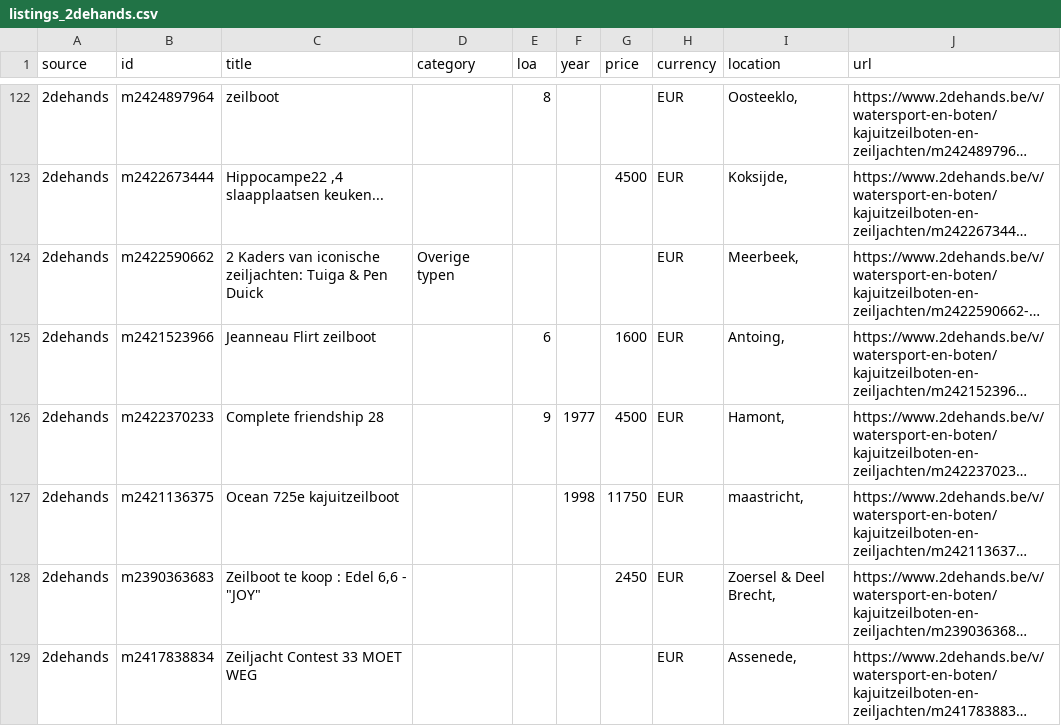
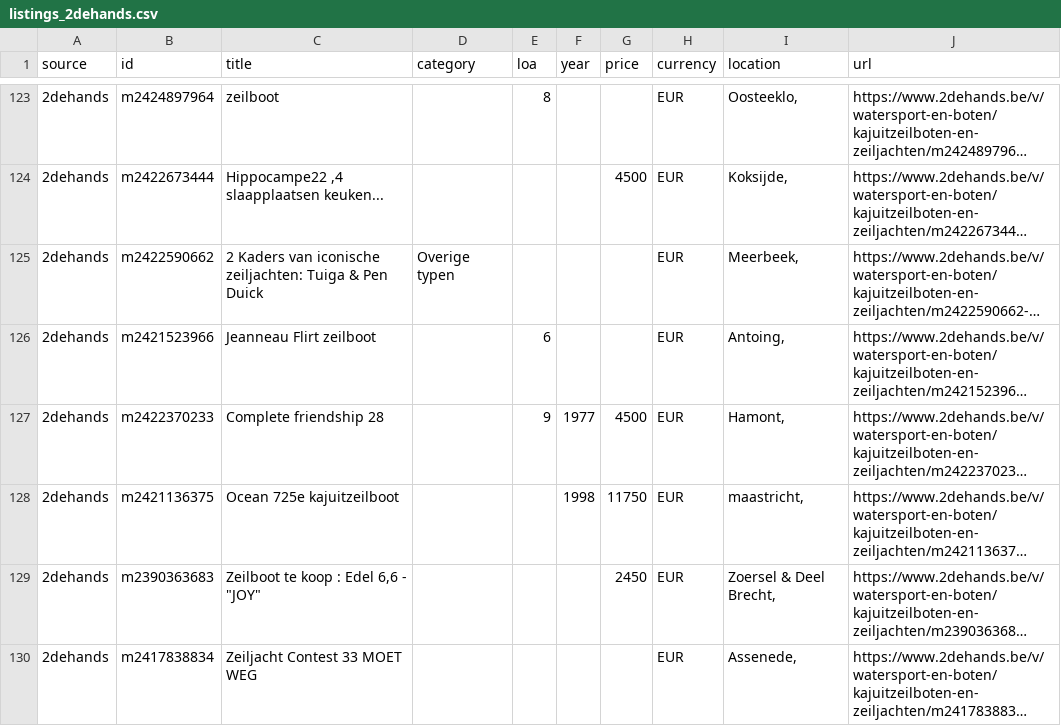
Before and after one commit to mcprins/boat-per-buck, a CSV file: data/listings_2dehands.csv, drawn as a sheet; only a part is shown, gaps mark what is left out; long unchanged cells end in …; addresses are those after the commit; the diff covers the shown part only; the diff names each change by its address in the sheet, - before the commit and + after, or states it on an @@ line.

```diff
--- a/data/listings_2dehands.csv
+++ b/data/listings_2dehands.csv
-G126 (price): 1600
+G126 (price): (empty)
```
Also changed, not shown: 1 added row, 2 removed rows and 2 edited cells elsewhere in this file, data/listings_apolloduck.csv, data/listings_boat24.csv, 2 other files.
